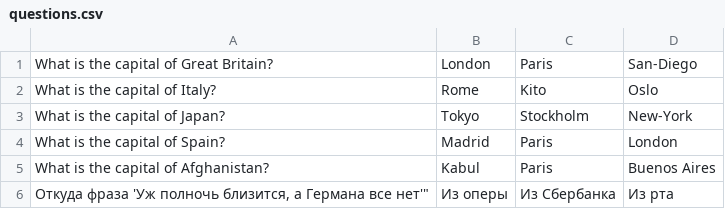
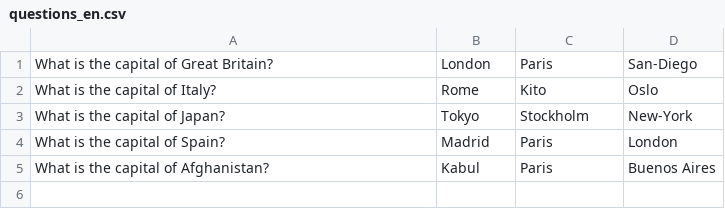
Before and after one commit to SergeyNovozhilov/otus-spring-2018-11-novozhilov, a CSV file: src/main/resources/questions_en.csv (was src/main/resources/questions.csv), drawn as a sheet.

```diff
--- a/src/main/resources/questions.csv
+++ b/src/main/resources/questions_en.csv
@@ -5,2 +5 @@ What is the capital of Spain?;Madrid;Paris;London
 What is the capital of Afghanistan?;Kabul;Paris;Buenos Aires
-Откуда фраза 'Уж полночь близится, а Германа все нет'";Из оперы; Из Сбербанка; Из рта
```
Also changed, not shown: 16 other files.
